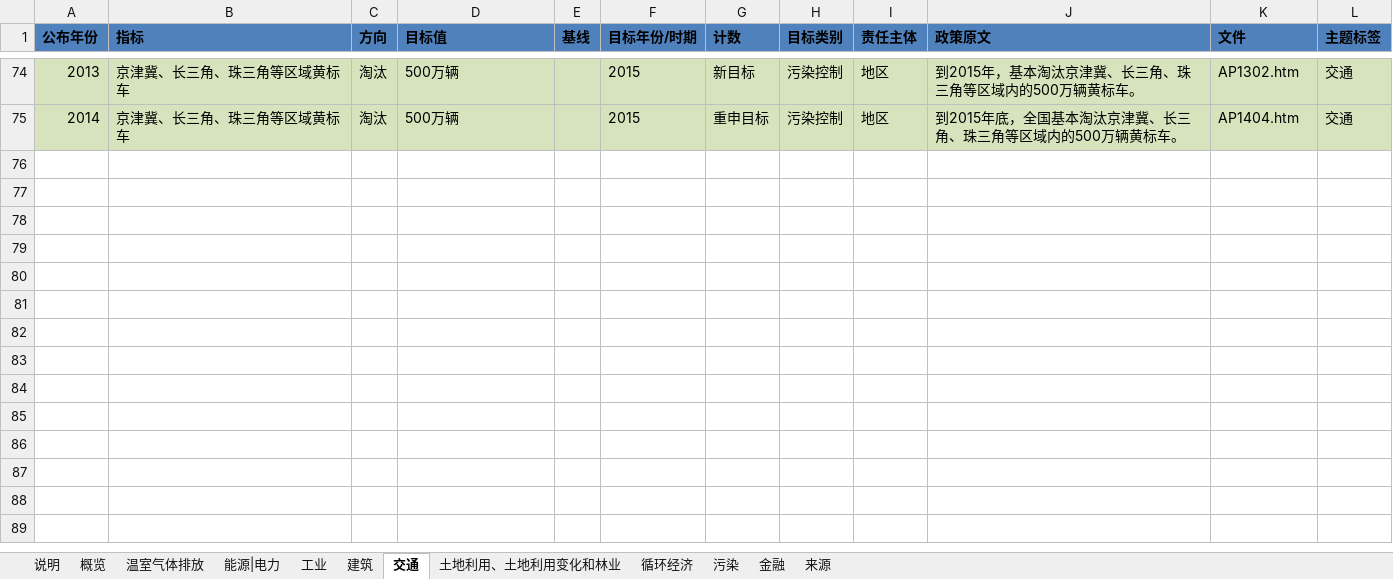
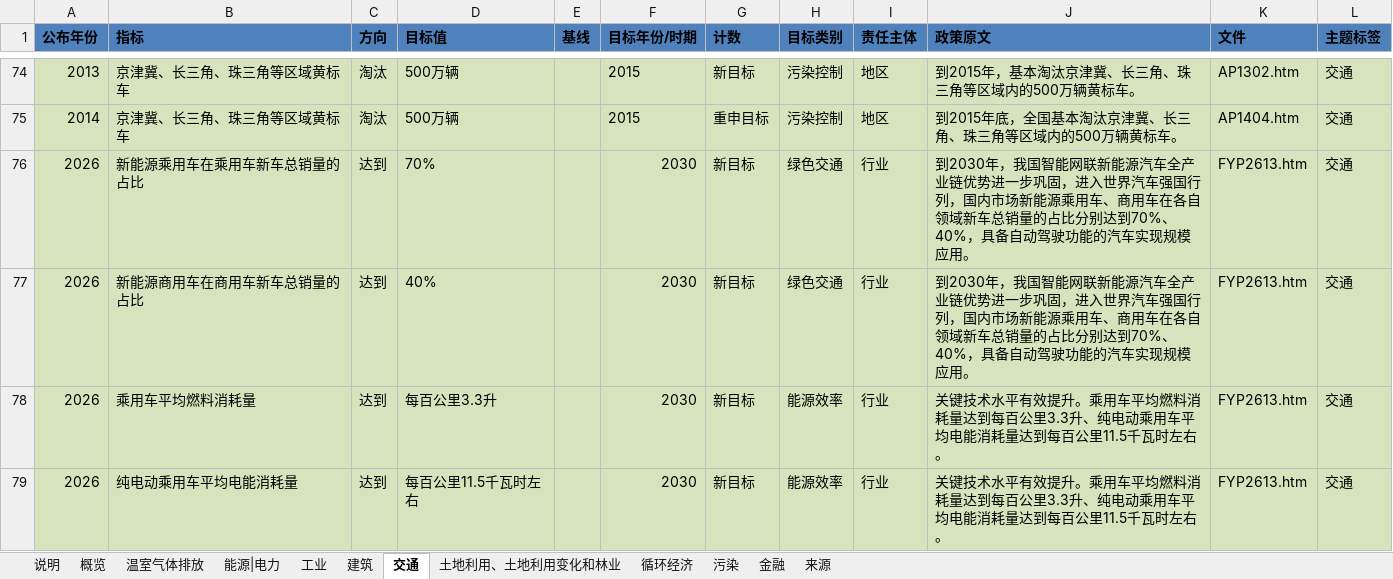
Before and after one commit to MGFPKU/target_dataset, an Excel workbook: China_Climate_Target_Tracker_cn.xlsx, sheet 交通, drawn as a sheet; only a part is shown, gaps mark what is left out; values as stored, in another font and other column widths than the file's, no borders; table styles not drawn; the diff names each change by its address in the sheet, - before the commit and + after, or states it on an @@ line.

```diff
--- a/China_Climate_Target_Tracker_cn.xlsx (sheet 交通)
+++ b/China_Climate_Target_Tracker_cn.xlsx (sheet 交通)
+row 76: 2026 | 新能源乘用车在乘用车新车总销量的占比 | 达到 | 70% |  | 2030 | 新目标 | 绿色交通 | 行业 | 到2030年，我国智能网联新能源汽车全产业链优势进一步巩固，进入世界汽车强国行列，国内市场新能源乘用车、商用车在各自领域新车总销量的占比分别达到70%、40%，具备自动驾驶功能的汽车实现规模应用。 | FYP2613.htm | 交通
+row 77: 2026 | 新能源商用车在商用车新车总销量的占比 | 达到 | 40% |  | 2030 | 新目标 | 绿色交通 | 行业 | 到2030年，我国智能网联新能源汽车全产业链优势进一步巩固，进入世界汽车强国行列，国内市场新能源乘用车、商用车在各自领域新车总销量的占比分别达到70%、40%，具备自动驾驶功能的汽车实现规模应用。 | FYP2613.htm | 交通
+row 78: 2026 | 乘用车平均燃料消耗量 | 达到 | 每百公里3.3升 |  | 2030 | 新目标 | 能源效率 | 行业 | 关键技术水平有效提升。乘用车平均燃料消耗量达到每百公里3.3升、纯电动乘用车平均电能消耗量达到每百公里11.5千瓦时左右。 | FYP2613.htm | 交通
+row 79: 2026 | 纯电动乘用车平均电能消耗量 | 达到 | 每百公里11.5千瓦时左右 |  | 2030 | 新目标 | 能源效率 | 行业 | 关键技术水平有效提升。乘用车平均燃料消耗量达到每百公里3.3升、纯电动乘用车平均电能消耗量达到每百公里11.5千瓦时左右。 | FYP2613.htm | 交通
```
Also changed, not shown: sheet 来源, sheet 温室气体排放, China_Climate_Target_Tracker_en.xlsx, 2 other files.
